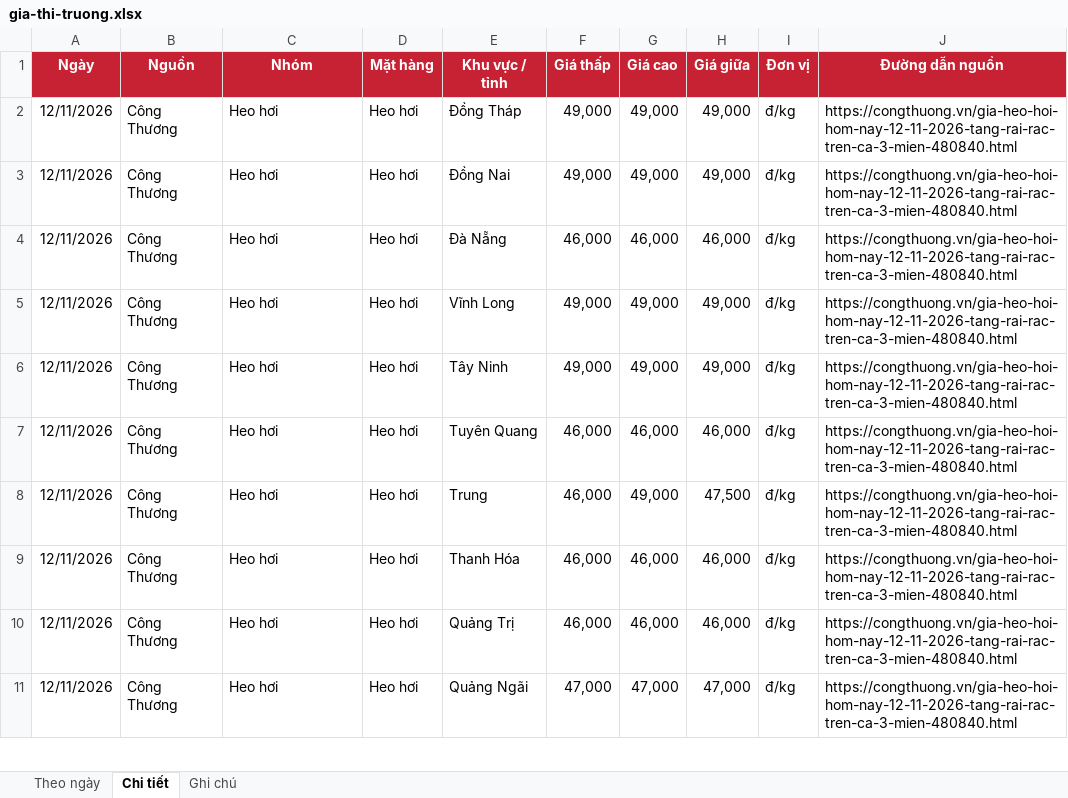
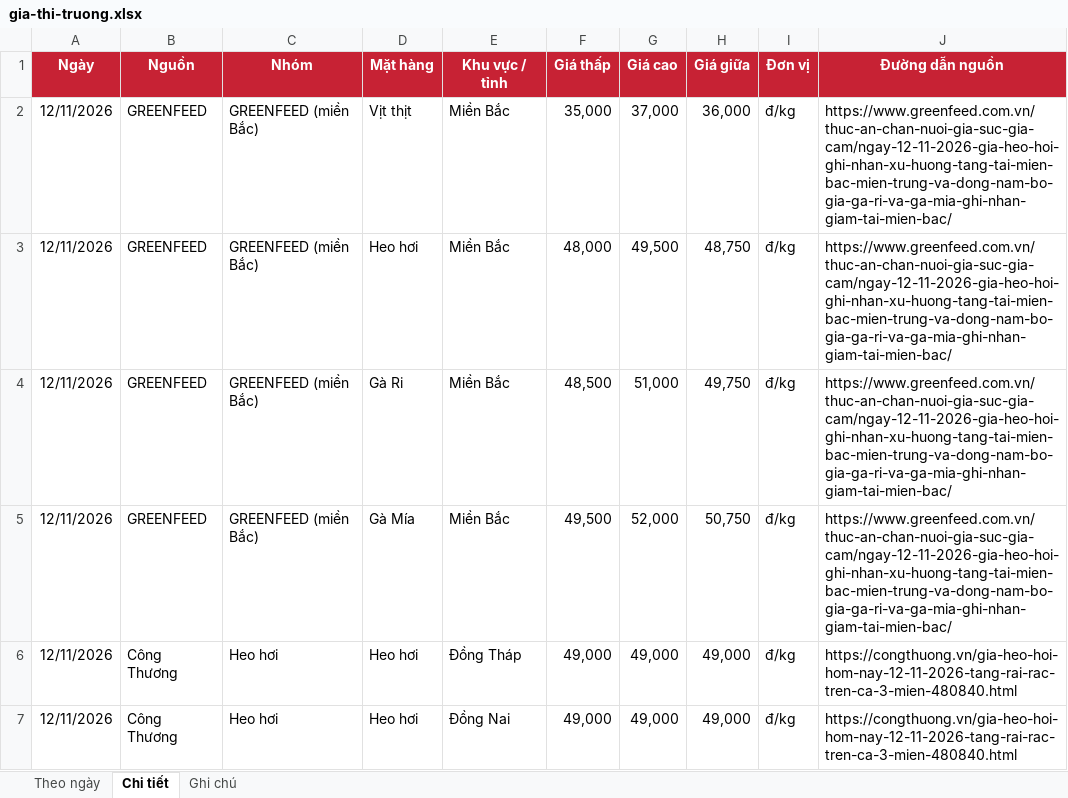
Before and after one commit to thuantran1268/farmcalc, an Excel workbook: data/gia-thi-truong.xlsx, sheet Chi tiết, drawn as a sheet; only a part is shown; the shorter side is filled out with more unchanged rows; values as stored, in another font and other column widths than the file's, no borders; the diff names each change by its address in the sheet, - before the commit and + after, or states it on an @@ line.

```diff
--- a/data/gia-thi-truong.xlsx (sheet Chi tiết)
+++ b/data/gia-thi-truong.xlsx (sheet Chi tiết)
+row 2: 12/11/2026 | GREENFEED | GREENFEED (miền Bắc) | Vịt thịt | Miền Bắc | 35,000 | 37,000 | 36,000 | đ/kg | https://www.greenfeed.com.vn/thuc-an-chan-nuoi-gia-suc-gia-cam/ngay-12-11-2026-gia-heo-hoi-ghi-nhan-xu-huong-tang-tai-mien-bac-mien-trung-va-dong-nam-bo-gia-ga-ri-va-ga-mia-ghi-nhan-giam-tai-mien-bac/
+row 3: 12/11/2026 | GREENFEED | GREENFEED (miền Bắc) | Heo hơi | Miền Bắc | 48,000 | 49,500 | 48,750 | đ/kg | https://www.greenfeed.com.vn/thuc-an-chan-nuoi-gia-suc-gia-cam/ngay-12-11-2026-gia-heo-hoi-ghi-nhan-xu-huong-tang-tai-mien-bac-mien-trung-va-dong-nam-bo-gia-ga-ri-va-ga-mia-ghi-nhan-giam-tai-mien-bac/
+row 4: 12/11/2026 | GREENFEED | GREENFEED (miền Bắc) | Gà Ri | Miền Bắc | 48,500 | 51,000 | 49,750 | đ/kg | https://www.greenfeed.com.vn/thuc-an-chan-nuoi-gia-suc-gia-cam/ngay-12-11-2026-gia-heo-hoi-ghi-nhan-xu-huong-tang-tai-mien-bac-mien-trung-va-dong-nam-bo-gia-ga-ri-va-ga-mia-ghi-nhan-giam-tai-mien-bac/
+row 5: 12/11/2026 | GREENFEED | GREENFEED (miền Bắc) | Gà Mía | Miền Bắc | 49,500 | 52,000 | 50,750 | đ/kg | https://www.greenfeed.com.vn/thuc-an-chan-nuoi-gia-suc-gia-cam/ngay-12-11-2026-gia-heo-hoi-ghi-nhan-xu-huong-tang-tai-mien-bac-mien-trung-va-dong-nam-bo-gia-ga-ri-va-ga-mia-ghi-nhan-giam-tai-mien-bac/
```
Also changed, not shown: sheet Theo ngày, sheet Ghi chú, 1 other file.
